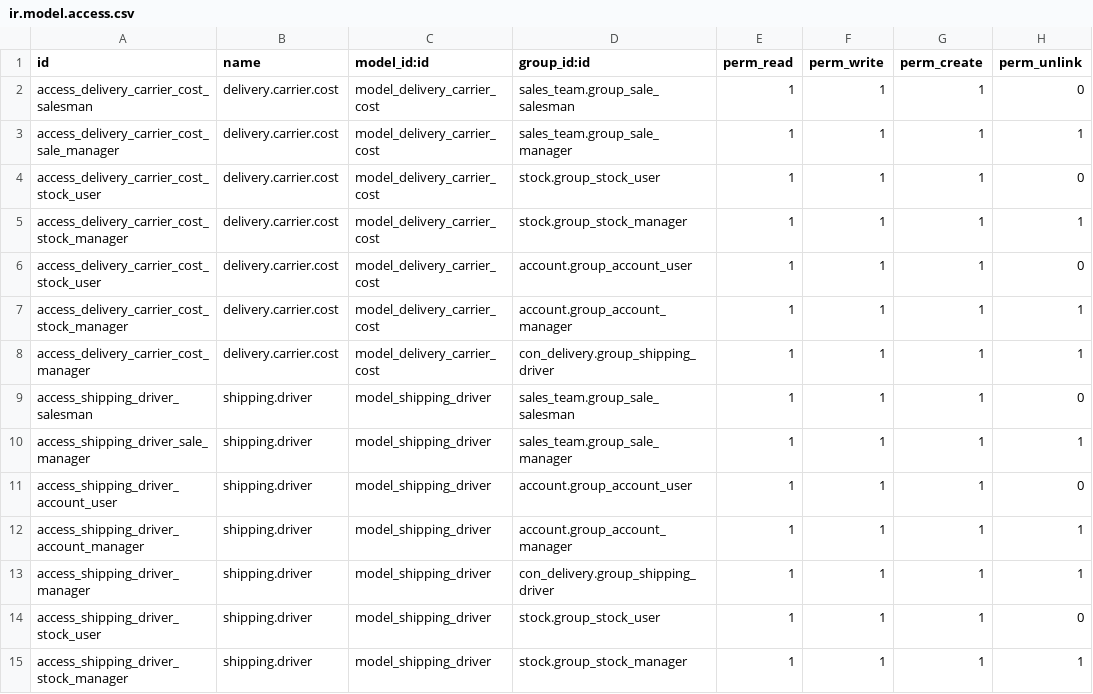
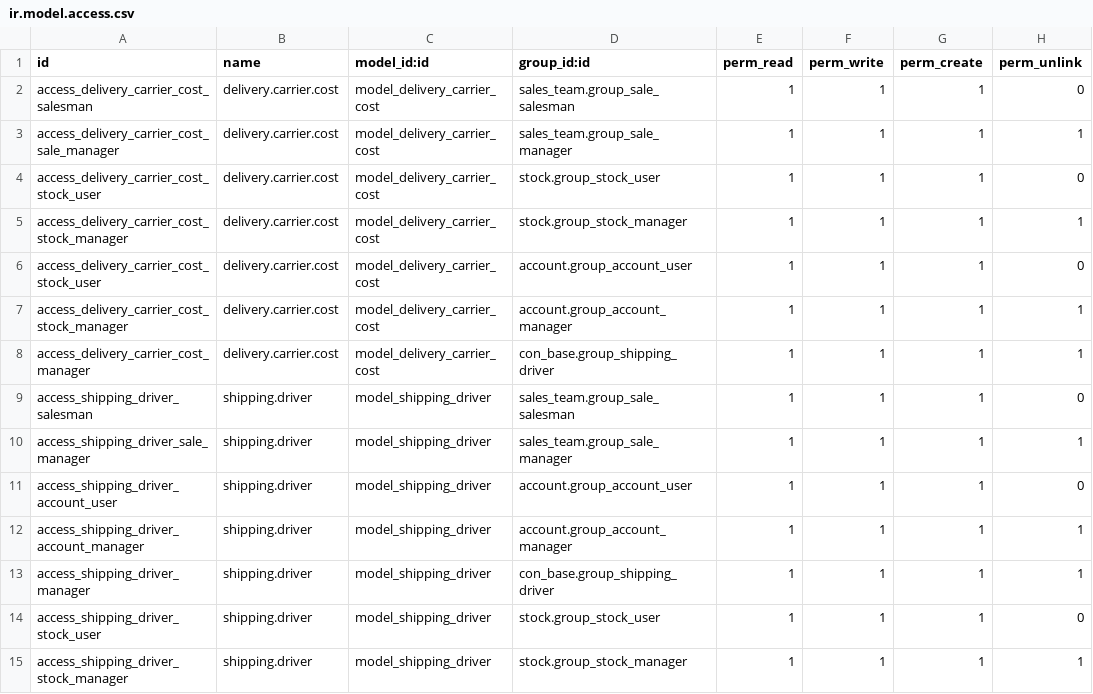
Before and after one commit to mah007/conalquipo, a CSV file: con_delivery/security/ir.model.access.csv, drawn as a sheet.

Commit message:
[UPD] - Se agregan modulos con_sign y con_base

```diff
--- a/con_delivery/security/ir.model.access.csv
+++ b/con_delivery/security/ir.model.access.csv
@@ -7,3 +7,3 @@ access_delivery_carrier_cost_stock_user,delivery.carrier.cost,model_delivery_car
 access_delivery_carrier_cost_stock_manager,delivery.carrier.cost,model_delivery_carrier_cost,account.group_account_manager,1,1,1,1
-access_delivery_carrier_cost_manager,delivery.carrier.cost,model_delivery_carrier_cost,con_delivery.group_shipping_driver,1,1,1,1
+access_delivery_carrier_cost_manager,delivery.carrier.cost,model_delivery_carrier_cost,con_base.group_shipping_driver,1,1,1,1
 access_shipping_driver_salesman,shipping.driver,model_shipping_driver,sales_team.group_sale_salesman,1,1,1,0
@@ -12,3 +12,3 @@ access_shipping_driver_account_user,shipping.driver,model_shipping_driver,accoun
 access_shipping_driver_account_manager,shipping.driver,model_shipping_driver,account.group_account_manager,1,1,1,1
-access_shipping_driver_manager,shipping.driver,model_shipping_driver,con_delivery.group_shipping_driver,1,1,1,1
+access_shipping_driver_manager,shipping.driver,model_shipping_driver,con_base.group_shipping_driver,1,1,1,1
 access_shipping_driver_stock_user,shipping.driver,model_shipping_driver,stock.group_stock_user,1,1,1,0
```
Also changed, not shown: 14 other files.
